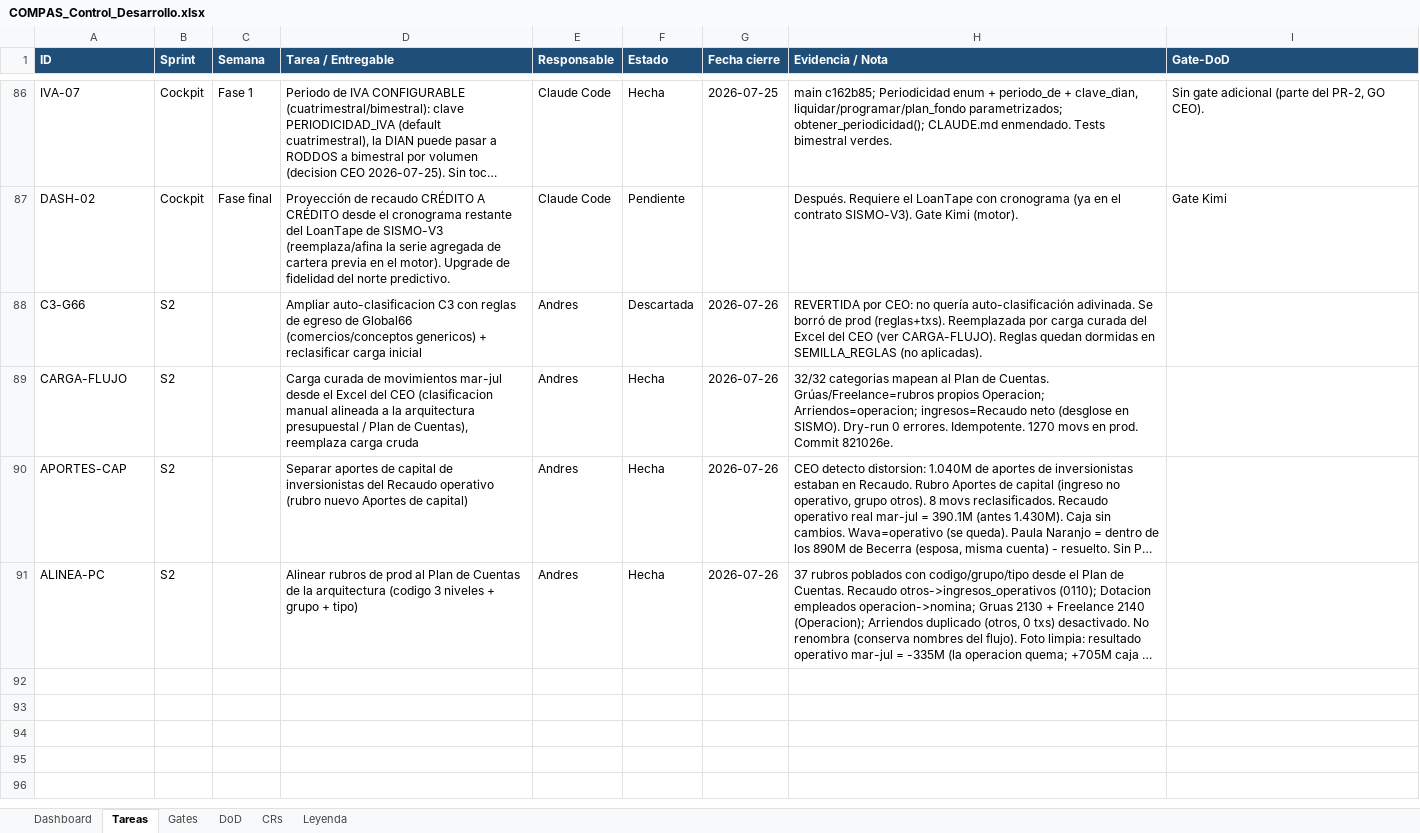
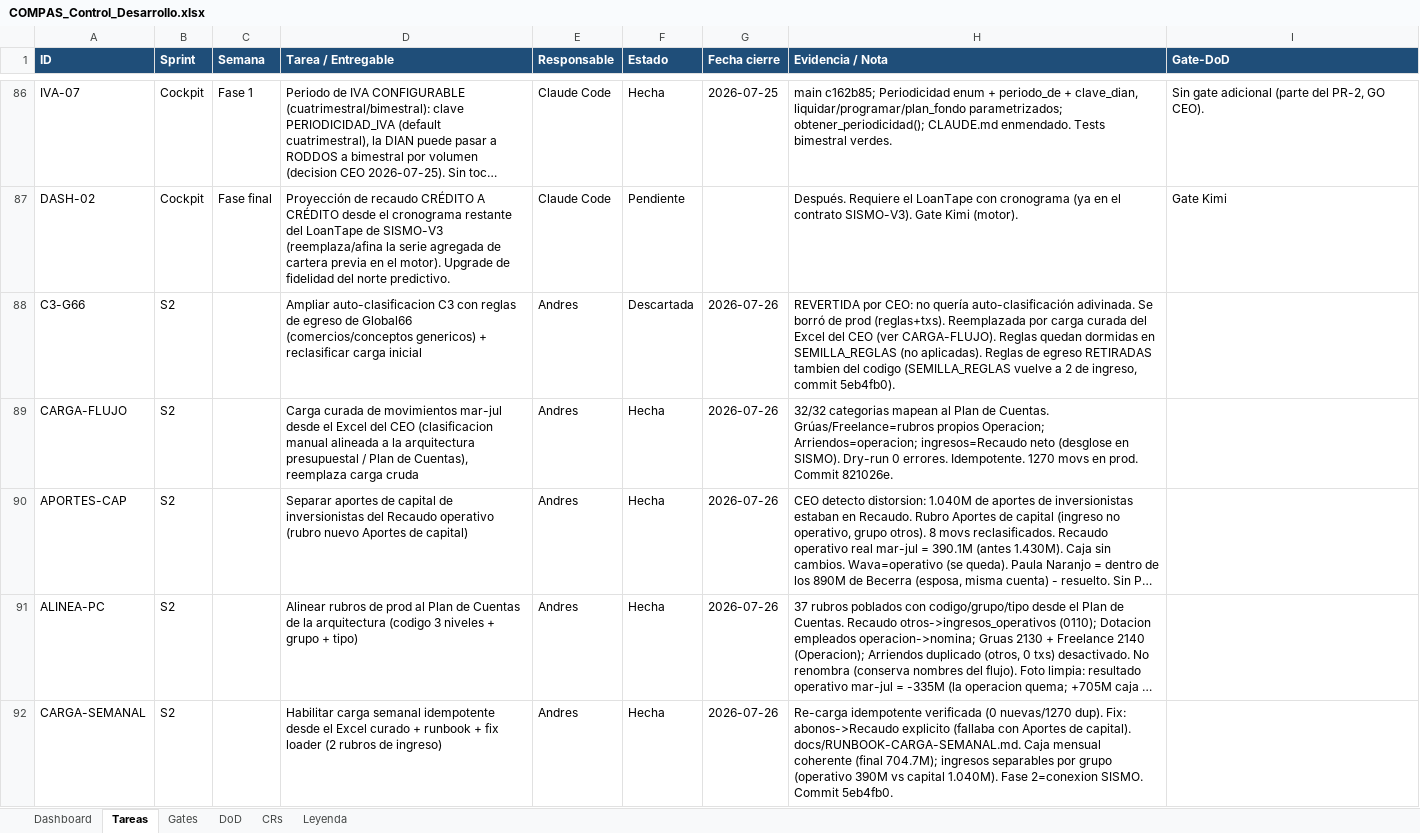
Before and after one commit to RoddosColombia/compas, an Excel workbook: docs/COMPAS_Control_Desarrollo.xlsx, sheet Tareas, drawn as a sheet; only a part is shown, gaps mark what is left out; long unchanged cells end in …; values as stored, in another font and other column widths than the file's, no borders; the diff names each change by its address in the sheet, - before the commit and + after, or states it on an @@ line.

```diff
--- a/docs/COMPAS_Control_Desarrollo.xlsx (sheet Tareas)
+++ b/docs/COMPAS_Control_Desarrollo.xlsx (sheet Tareas)
-H88 (Evidencia / Nota): …(no aplicadas).
+H88 (Evidencia / Nota): …(no aplicadas). Reglas de egreso RETIRADAS tambien del codigo (SEMILLA_REGLAS vuelve a 2 de ingreso, commit 5eb4fb0).
+row 92: CARGA-SEMANAL | S2 |  | Habilitar carga semanal idempotente desde el Excel curado + runbook + fix loader (2 rubros de ingreso) | Andres | Hecha | 2026-07-26 | Re-carga idempotente verificada (0 nuevas/1270 dup). Fix: abonos->Recaudo explicito (fallaba con Aportes de capital). docs/RUNBOOK-CARGA-SEMANAL.md. Caja mensual coherente (final 704.7M); ingresos separables por grupo (operativo 390M vs capital 1.040M). Fase 2=conexion SISMO. Commit 5eb4fb0.
```
